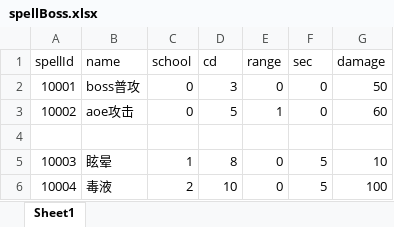
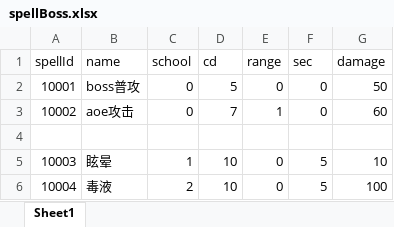
Before and after one commit to Heiku/gameserver, an Excel workbook: src/main/resources/csv/spellBoss.xlsx, sheet Sheet1, drawn as a sheet; values as stored, in another font and other column widths than the file's, no borders; the diff names each change by its address in the sheet, - before the commit and + after, or states it on an @@ line.

```diff
--- a/src/main/resources/csv/spellBoss.xlsx (sheet Sheet1)
+++ b/src/main/resources/csv/spellBoss.xlsx (sheet Sheet1)
-D2 (cd): 3
+D2 (cd): 5
-D3 (cd): 5
+D3 (cd): 7
-D5 (cd): 8
+D5 (cd): 10
```
Also changed, not shown: 23 other files.
